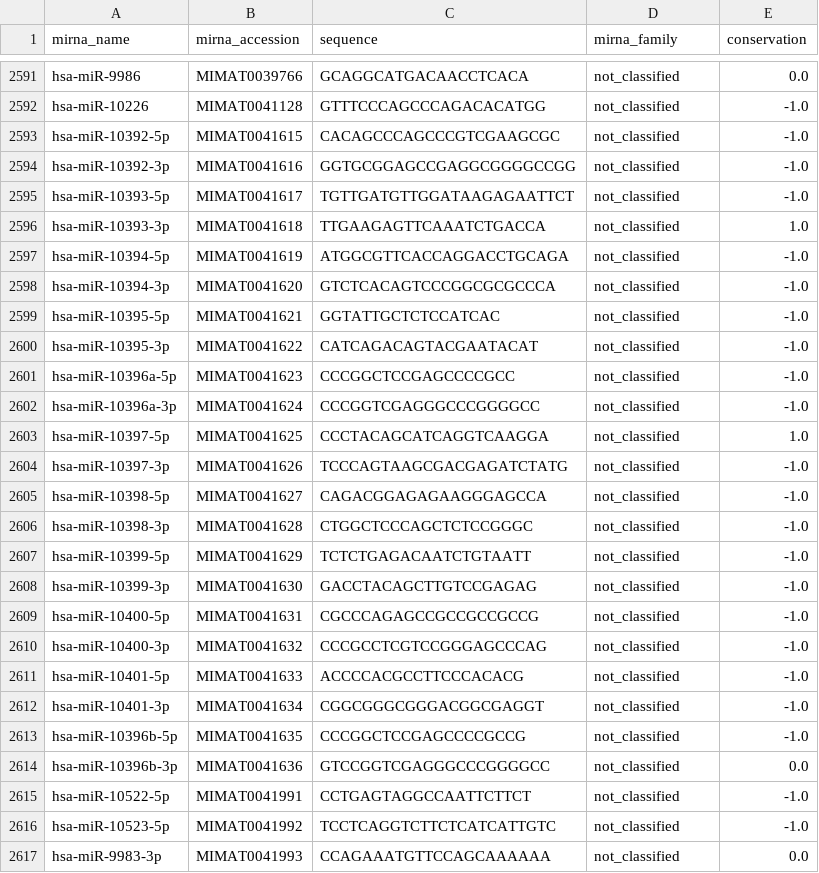
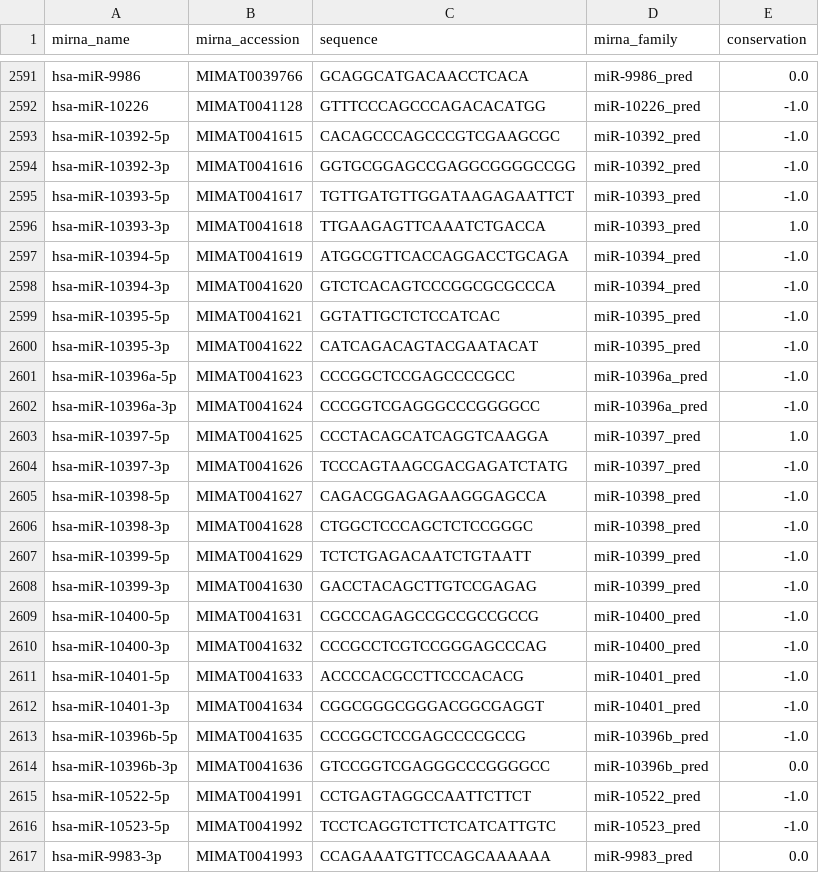
Before and after one commit to TasbasMN/mirscribe-vcf, a CSV file: data/mirna/mirna.csv, drawn as a sheet; only a part is shown, gaps mark what is left out; the diff covers the shown part only; the diff names each change by its address in the sheet, - before the commit and + after, or states it on an @@ line.

Commit message:
update mirnas.csv to include family info from mircarta

```diff
--- a/data/mirna/mirna.csv
+++ b/data/mirna/mirna.csv
-D2591 (mirna_family): not_classified
+D2591 (mirna_family): miR-9986_pred
-D2592 (mirna_family): not_classified
+D2592 (mirna_family): miR-10226_pred
-D2593:D2594 (mirna_family): not_classified
+D2593:D2594 (mirna_family): miR-10392_pred
-D2595:D2596 (mirna_family): not_classified
+D2595:D2596 (mirna_family): miR-10393_pred
-D2597:D2598 (mirna_family): not_classified
+D2597:D2598 (mirna_family): miR-10394_pred
-D2599:D2600 (mirna_family): not_classified
+D2599:D2600 (mirna_family): miR-10395_pred
-D2601:D2602 (mirna_family): not_classified
+D2601:D2602 (mirna_family): miR-10396a_pred
-D2603:D2604 (mirna_family): not_classified
+D2603:D2604 (mirna_family): miR-10397_pred
-D2605:D2606 (mirna_family): not_classified
+D2605:D2606 (mirna_family): miR-10398_pred
-D2607:D2608 (mirna_family): not_classified
+D2607:D2608 (mirna_family): miR-10399_pred
-D2609:D2610 (mirna_family): not_classified
+D2609:D2610 (mirna_family): miR-10400_pred
-D2611:D2612 (mirna_family): not_classified
+D2611:D2612 (mirna_family): miR-10401_pred
-D2613:D2614 (mirna_family): not_classified
+D2613:D2614 (mirna_family): miR-10396b_pred
-D2615 (mirna_family): not_classified
+D2615 (mirna_family): miR-10522_pred
-D2616 (mirna_family): not_classified
+D2616 (mirna_family): miR-10523_pred
-D2617 (mirna_family): not_classified
+D2617 (mirna_family): miR-9983_pred
```
Also changed, not shown: 115 edited cells elsewhere in this file, 7 other files.
